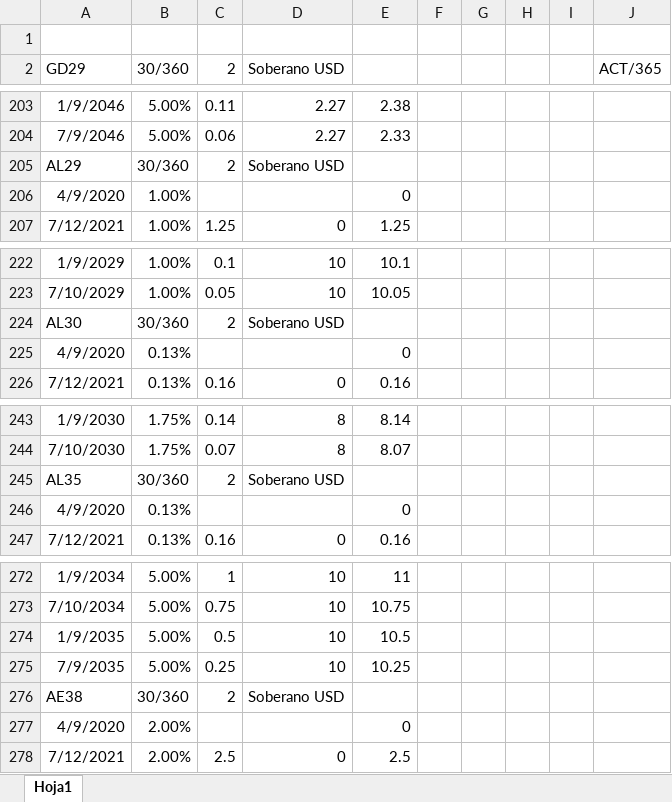
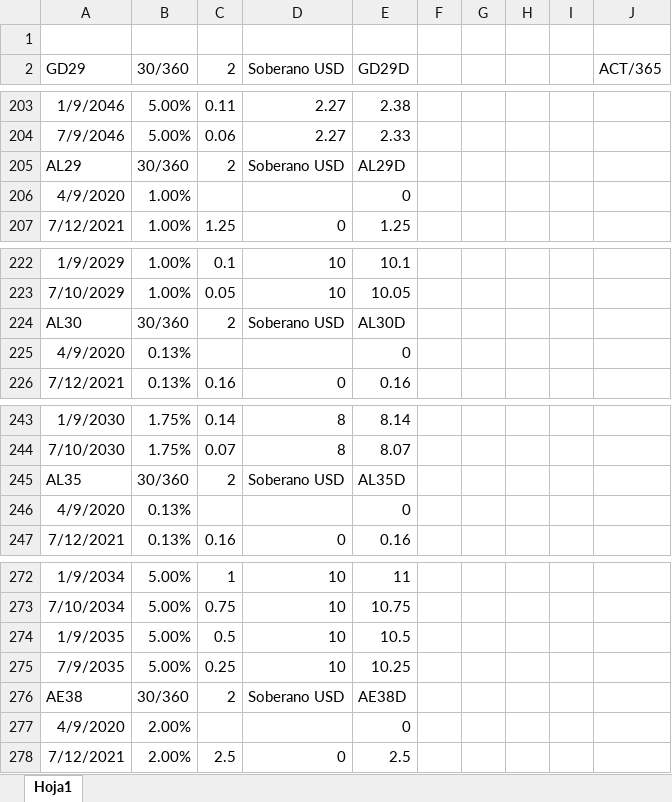
Before and after one commit to santyago-pixel/calculadora-bonos, an Excel workbook: bonos_flujos.xlsx, sheet Hoja1, drawn as a sheet; only a part is shown, gaps mark what is left out; values as stored, in another font and other column widths than the file's, no borders; the diff covers the shown part only; the diff names each change by its address in the sheet, - before the commit and + after, or states it on an @@ line.

```diff
--- a/bonos_flujos.xlsx (sheet Hoja1)
+++ b/bonos_flujos.xlsx (sheet Hoja1)
-E2: (empty)
+E2: GD29D
-E205 (GD29D): (empty)
+E205 (GD29D): AL29D
-E224 (GD29D): (empty)
+E224 (GD29D): AL30D
-E245 (GD29D): (empty)
+E245 (GD29D): AL35D
-E276 (GD29D): (empty)
+E276 (GD29D): AE38D
```
Also changed, not shown: 73 removed rows and 6 edited cells elsewhere in this sheet.
